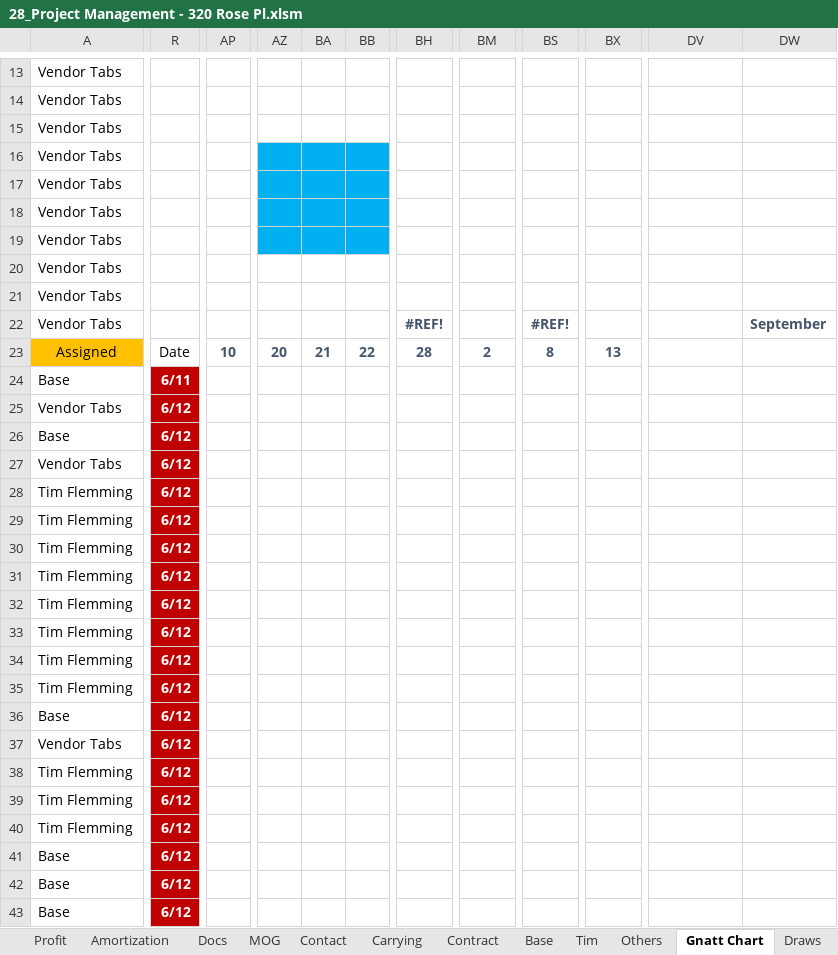
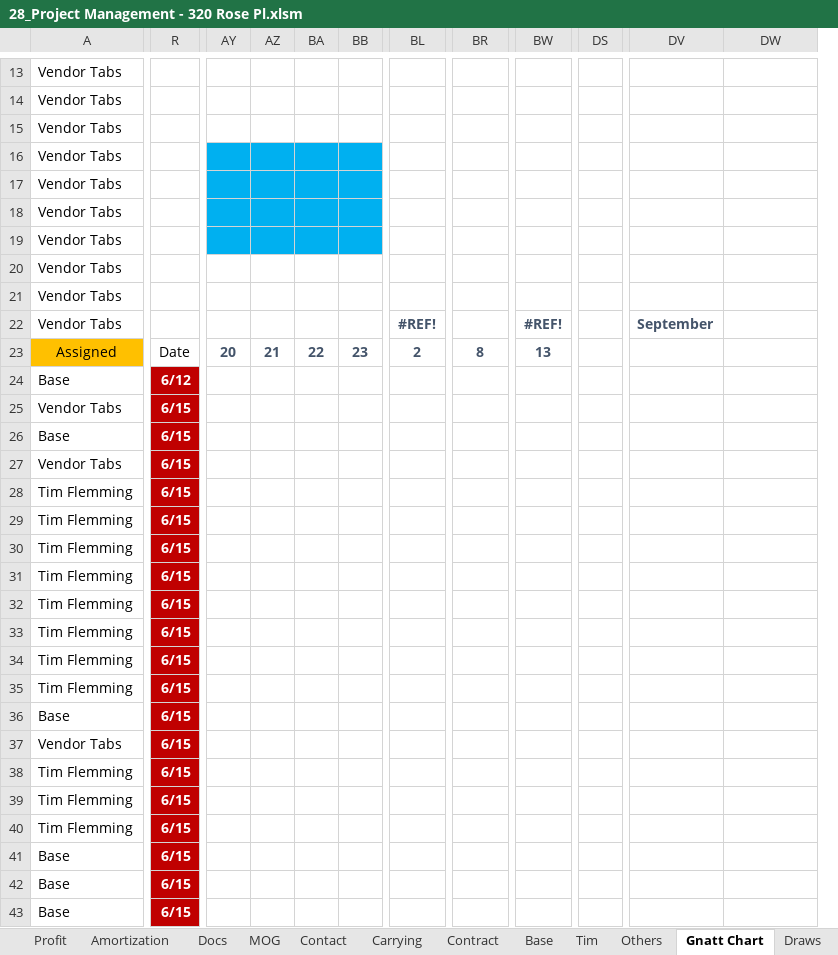
Before and after one commit to BuyYourHome/Admin-Wiki, an Excel workbook: Project Rooms/Contract for Deed/source/320 Rose project spreadsheet/28_Project Management - 320 Rose Pl.xlsm, sheet Gnatt Chart, drawn as a sheet; only a part is shown, gaps mark what is left out; values as stored, in another font and other column widths than the file's, no borders; charts and pictures and conditional formats and table styles not drawn; removed rows and columns are numbered as before the commit, all else as after; the diff covers the shown part only; the diff names each change by its address in the sheet, - before the commit and + after, or states it on an @@ line.

```diff
--- a/Project Rooms/Contract for Deed/source/320 Rose project spreadsheet/28_Project Management - 320 Rose Pl.xlsm (sheet Gnatt Chart)
+++ b/Project Rooms/Contract for Deed/source/320 Rose project spreadsheet/28_Project Management - 320 Rose Pl.xlsm (sheet Gnatt Chart)
-column AP, row 23: 10
+column AY, row 23: 20
-column BH, rows 22-23: #REF! | 28
+column DS, empty
-BL22: (empty)
+BL22: #REF!
-BR22: #REF!
+BR22: (empty)
-BW22: (empty)
+BW22: #REF!
-DV22: (empty)
+DV22: September
-DW22: September
+DW22: (empty)
-AZ23: 20
+AZ23: 21
-BA23: 21
+BA23: 22
-BB23: 22
+BB23: 23
-R24: 6/11
+R24: 6/12
-R25:R43: 6/12
+R25:R43: 6/15
```
Also changed, not shown: 185 edited cells, cell formats and merged cells elsewhere in this sheet, sheet Docs, sheet Draws, sheet Tim, sheet Base, sheet Profit, formulas that keep their value.
